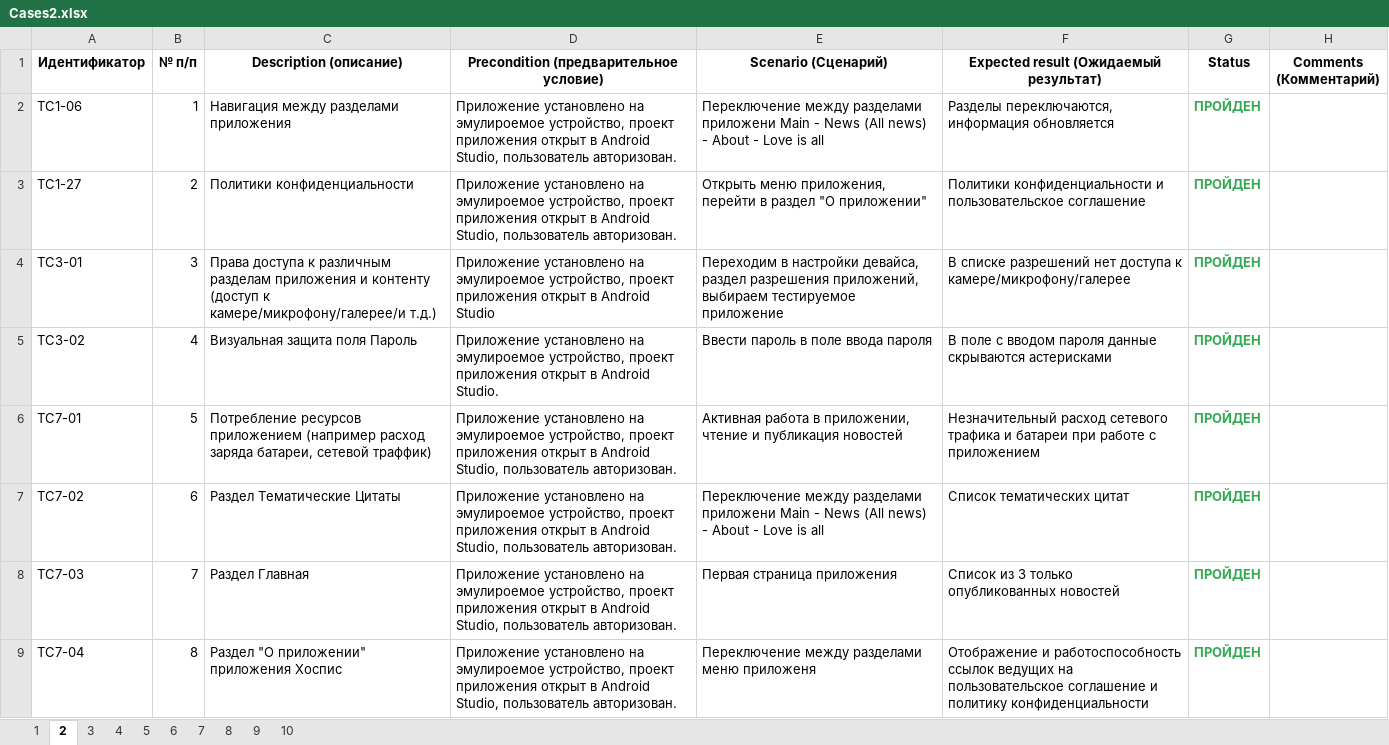
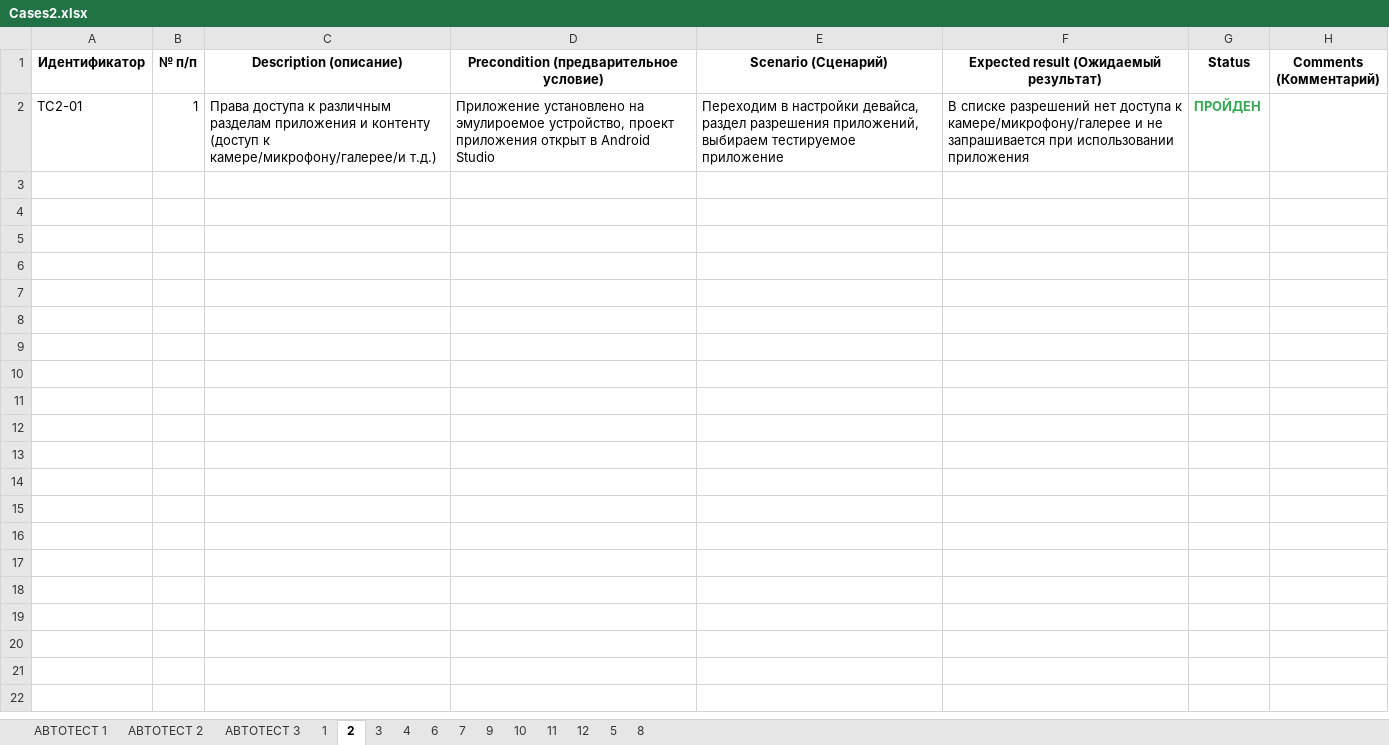
Before and after one commit to MAGZSIM/DIPLOM, an Excel workbook: app/src/androidTest/java/ru/iteco/fmhandroid/ui/Cases2.xlsx, sheet 2, drawn as a sheet; values as stored, in another font and other column widths than the file's, no borders; charts and pictures not drawn; removed rows and columns are numbered as before the commit, all else as after; the diff names each change by its address in the sheet, - before the commit and + after, or states it on an @@ line.

```diff
--- a/app/src/androidTest/java/ru/iteco/fmhandroid/ui/Cases2.xlsx (sheet 2)
+++ b/app/src/androidTest/java/ru/iteco/fmhandroid/ui/Cases2.xlsx (sheet 2)
+sheet tab: АВТОТЕСТ 1
+sheet tab: АВТОТЕСТ 2
+sheet tab: АВТОТЕСТ 3
+sheet tab: 11
+sheet tab: 12
@@ sheet tab order changed: АВТОТЕСТ 1 | АВТОТЕСТ 2 | АВТОТЕСТ 3 | 1 | 2 | 3 | 4 | 6 | 7 | 9 | 10 | 11 | 12 | 5 | 8 @@
-row 2: TC1-06 | 1 | Навигация между разделами приложения | Приложение установлено на эмулироемое устройство, проект приложения открыт в Android Studio, пользователь авторизован. | Переключение между разделами приложени Main - News (All news) - About - Love is all | Разделы переключаются, информация обновляется | ПРОЙДЕН
-row 3: TC1-27 | 2 | Политики конфиденциальности | Приложение установлено на эмулироемое устройство, проект приложения открыт в Android Studio, пользователь авторизован. | Открыть меню приложения, перейти в раздел "О приложении" | Политики конфиденциальности и пользовательское соглашение | ПРОЙДЕН
-A2 (Идентификатор): TC3-01
+A2 (Идентификатор): TC2-01
-B2 (№ п/п): 3
+B2 (№ п/п): 1
-F2: …к камере/микрофону/галерее
+F2: …к камере/микрофону/галерее и не запрашивается при использовании приложения
-row 5: TC3-02 | 4 | Визуальная защита поля Пароль | Приложение установлено на эмулироемое устройство, проект приложения открыт в Android Studio. | Ввести пароль в поле ввода пароля | В поле с вводом пароля данные скрываются астерисками | ПРОЙДЕН
-row 6: TC7-01 | 5 | Потребление ресурсов приложением (например расход заряда батареи, сетевой траффик) | Приложение установлено на эмулироемое устройство, проект приложения открыт в Android Studio, пользователь авторизован. | Активная работа в приложении, чтение и публикация новостей | Незначительный расход сетевого трафика и батареи при работе с приложением | ПРОЙДЕН
-row 7: TC7-02 | 6 | Раздел Тематические Цитаты | Приложение установлено на эмулироемое устройство, проект приложения открыт в Android Studio, пользователь авторизован. | Переключение между разделами приложени Main - News (All news) - About - Love is all | Список тематических цитат | ПРОЙДЕН
-row 8: TC7-03 | 7 | Раздел Главная | Приложение установлено на эмулироемое устройство, проект приложения открыт в Android Studio, пользователь авторизован. | Первая страница приложения | Список из 3 только опубликованных новостей | ПРОЙДЕН
-row 9: TC7-04 | 8 | Раздел "О приложении" приложения Хоспис | Приложение установлено на эмулироемое устройство, проект приложения открыт в Android Studio, пользователь авторизован. | Переключение между разделами меню приложеня | Отображение и работоспособность ссылок ведущих на пользовательское соглашение и политику конфиденциальности | ПРОЙДЕН
```
Also changed, not shown: sheet 4, sheet 3, sheet 8, sheet 10, sheet 7, sheet 9, 2 more sheets, charts or pictures, app/src/androidTest/java/ru/iteco/fmhandroid/ui/Check2.xlsx, 2 other files.
